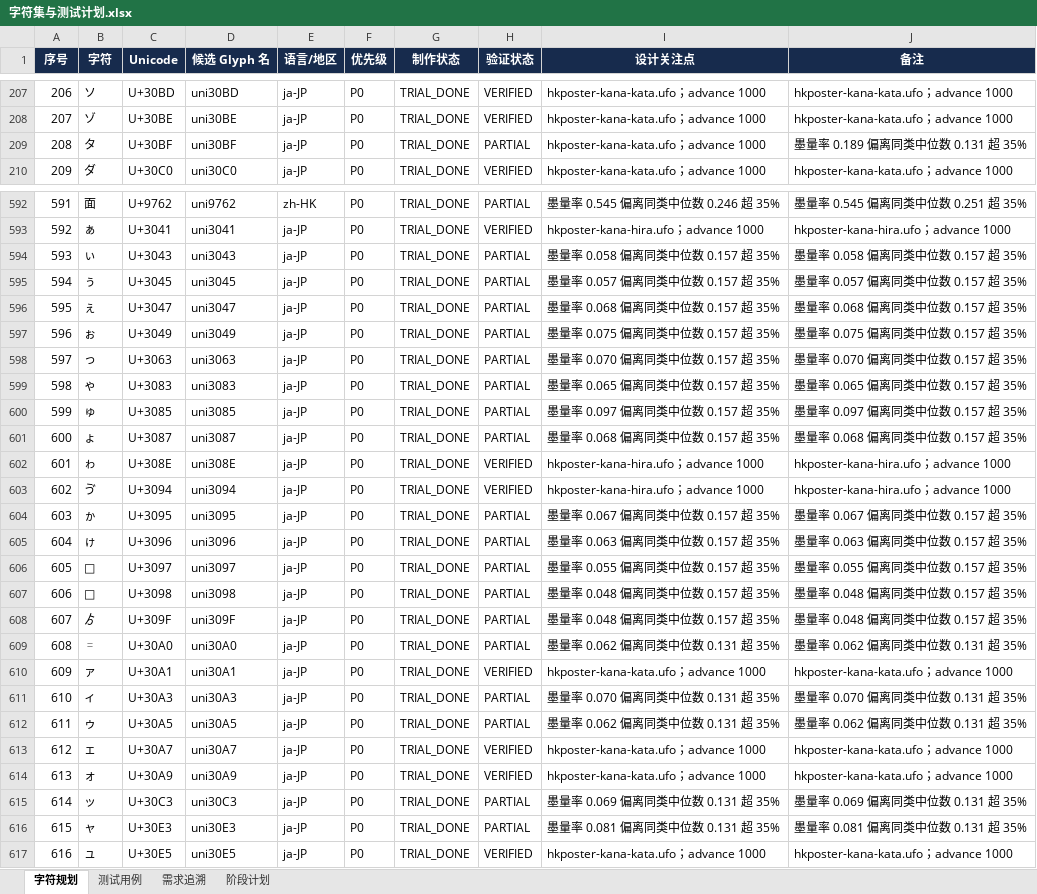
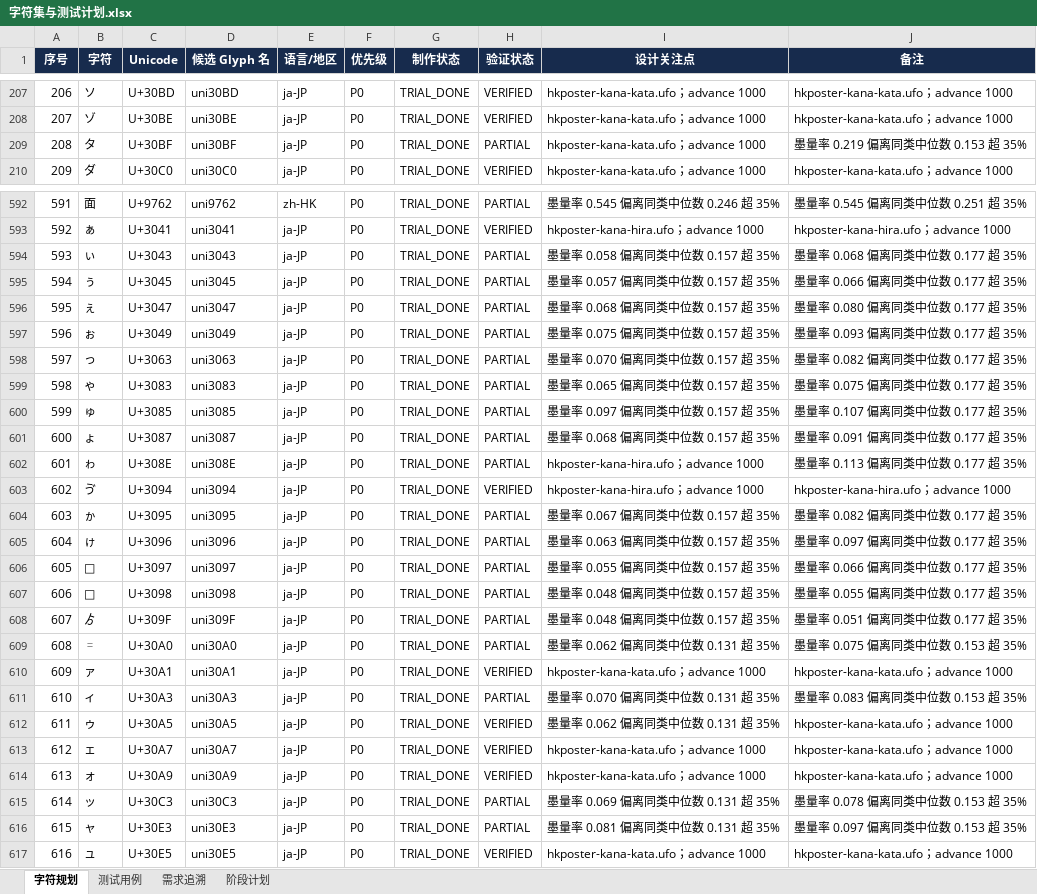
Before and after one commit to UlyssesLeoLee/HKPoster, an Excel workbook: tables/字符集与测试计划.xlsx, sheet 字符规划, drawn as a sheet; only a part is shown, gaps mark what is left out; values as stored, in another font and other column widths than the file's, no borders; the diff covers the shown part only; the diff names each change by its address in the sheet, - before the commit and + after, or states it on an @@ line.

```diff
--- a/tables/字符集与测试计划.xlsx (sheet 字符规划)
+++ b/tables/字符集与测试计划.xlsx (sheet 字符规划)
-J209 (备注): 墨量率 0.189 偏离同类中位数 0.131 超 35%
+J209 (备注): 墨量率 0.219 偏离同类中位数 0.153 超 35%
-J594 (备注): 墨量率 0.058 偏离同类中位数 0.157 超 35%
+J594 (备注): 墨量率 0.068 偏离同类中位数 0.177 超 35%
-J595 (备注): 墨量率 0.057 偏离同类中位数 0.157 超 35%
+J595 (备注): 墨量率 0.066 偏离同类中位数 0.177 超 35%
-J596 (备注): 墨量率 0.068 偏离同类中位数 0.157 超 35%
+J596 (备注): 墨量率 0.080 偏离同类中位数 0.177 超 35%
-J597 (备注): 墨量率 0.075 偏离同类中位数 0.157 超 35%
+J597 (备注): 墨量率 0.093 偏离同类中位数 0.177 超 35%
-J598 (备注): 墨量率 0.070 偏离同类中位数 0.157 超 35%
+J598 (备注): 墨量率 0.082 偏离同类中位数 0.177 超 35%
-J599 (备注): 墨量率 0.065 偏离同类中位数 0.157 超 35%
+J599 (备注): 墨量率 0.075 偏离同类中位数 0.177 超 35%
-J600 (备注): 墨量率 0.097 偏离同类中位数 0.157 超 35%
+J600 (备注): 墨量率 0.107 偏离同类中位数 0.177 超 35%
-J601 (备注): 墨量率 0.068 偏离同类中位数 0.157 超 35%
+J601 (备注): 墨量率 0.091 偏离同类中位数 0.177 超 35%
-H602 (验证状态): VERIFIED
+H602 (验证状态): PARTIAL
-J602 (备注): hkposter-kana-hira.ufo；advance 1000
+J602 (备注): 墨量率 0.113 偏离同类中位数 0.177 超 35%
-J604 (备注): 墨量率 0.067 偏离同类中位数 0.157 超 35%
+J604 (备注): 墨量率 0.082 偏离同类中位数 0.177 超 35%
-J605 (备注): 墨量率 0.063 偏离同类中位数 0.157 超 35%
+J605 (备注): 墨量率 0.097 偏离同类中位数 0.177 超 35%
-J606 (备注): 墨量率 0.055 偏离同类中位数 0.157 超 35%
+J606 (备注): 墨量率 0.066 偏离同类中位数 0.177 超 35%
-J607 (备注): 墨量率 0.048 偏离同类中位数 0.157 超 35%
+J607 (备注): 墨量率 0.055 偏离同类中位数 0.177 超 35%
-J608 (备注): 墨量率 0.048 偏离同类中位数 0.157 超 35%
+J608 (备注): 墨量率 0.051 偏离同类中位数 0.177 超 35%
-J609 (备注): 墨量率 0.062 偏离同类中位数 0.131 超 35%
+J609 (备注): 墨量率 0.075 偏离同类中位数 0.153 超 35%
-J611 (备注): 墨量率 0.070 偏离同类中位数 0.131 超 35%
+J611 (备注): 墨量率 0.083 偏离同类中位数 0.153 超 35%
-H612 (验证状态): PARTIAL
+H612 (验证状态): VERIFIED
-J612 (备注): 墨量率 0.062 偏离同类中位数 0.131 超 35%
+J612 (备注): hkposter-kana-kata.ufo；advance 1000
-J615 (备注): 墨量率 0.069 偏离同类中位数 0.131 超 35%
+J615 (备注): 墨量率 0.078 偏离同类中位数 0.153 超 35%
-J616 (备注): 墨量率 0.081 偏离同类中位数 0.131 超 35%
+J616 (备注): 墨量率 0.097 偏离同类中位数 0.153 超 35%
```
Also changed, not shown: 56 edited cells elsewhere in this sheet, 7 other files.
